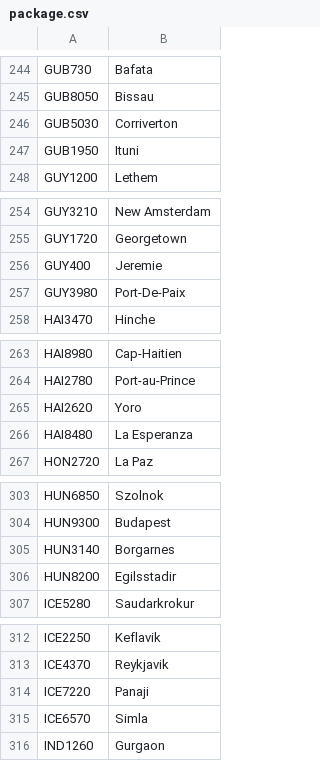
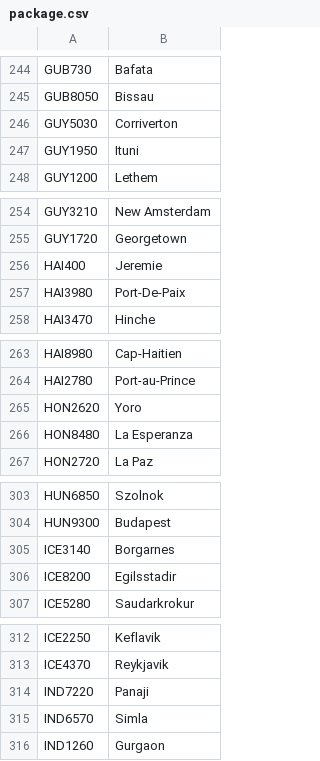
Before and after one commit to hrishikeshSuresh/TourismDataGen, a CSV file: Package/package.csv, drawn as a sheet; only a part is shown, gaps mark what is left out; the diff covers the shown part only.

```diff
--- a/Package/package.csv
+++ b/Package/package.csv
@@ -245,4 +245,4 @@ GUB730,Bafata
 GUB8050,Bissau
-GUB5030,Corriverton
-GUB1950,Ituni
+GUY5030,Corriverton
+GUY1950,Ituni
 GUY1200,Lethem
@@ -255,4 +255,4 @@ GUY3210,New Amsterdam
 GUY1720,Georgetown
-GUY400,Jeremie
-GUY3980,Port-De-Paix
+HAI400,Jeremie
+HAI3980,Port-De-Paix
 HAI3470,Hinche
@@ -264,4 +264,4 @@ HAI8980,Cap-Haitien
 HAI2780,Port-au-Prince
-HAI2620,Yoro
-HAI8480,La Esperanza
+HON2620,Yoro
+HON8480,La Esperanza
 HON2720,La Paz
@@ -304,4 +304,4 @@ HUN6850,Szolnok
 HUN9300,Budapest
-HUN3140,Borgarnes
-HUN8200,Egilsstadir
+ICE3140,Borgarnes
+ICE8200,Egilsstadir
 ICE5280,Saudarkrokur
@@ -313,4 +313,4 @@ ICE2250,Keflavik
 ICE4370,Reykjavik
-ICE7220,Panaji
-ICE6570,Simla
+IND7220,Panaji
+IND6570,Simla
 IND1260,Gurgaon
```
Also changed, not shown: 2 removed rows and 18 edited cells elsewhere in this file, 1 other file.
